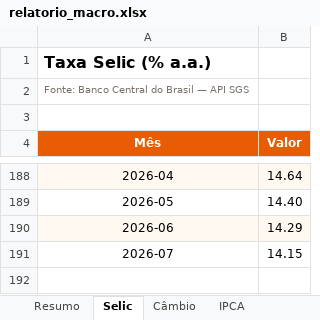
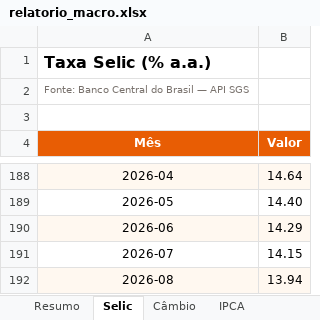
Before and after one commit to joaotalma/portfolio, an Excel workbook: projetos/relatorio-macro-excel/relatorio_macro.xlsx, sheet Selic, drawn as a sheet; only a part is shown, gaps mark what is left out; values as stored, in another font and other column widths than the file's, no borders; charts and pictures not drawn; the diff names each change by its address in the sheet, - before the commit and + after, or states it on an @@ line.

```diff
--- a/projetos/relatorio-macro-excel/relatorio_macro.xlsx (sheet Selic)
+++ b/projetos/relatorio-macro-excel/relatorio_macro.xlsx (sheet Selic)
+row 192: 2026-08 | 13.94
```
Also changed, not shown: sheet Resumo, sheet IPCA, sheet Câmbio, charts or pictures, 3 other files.
